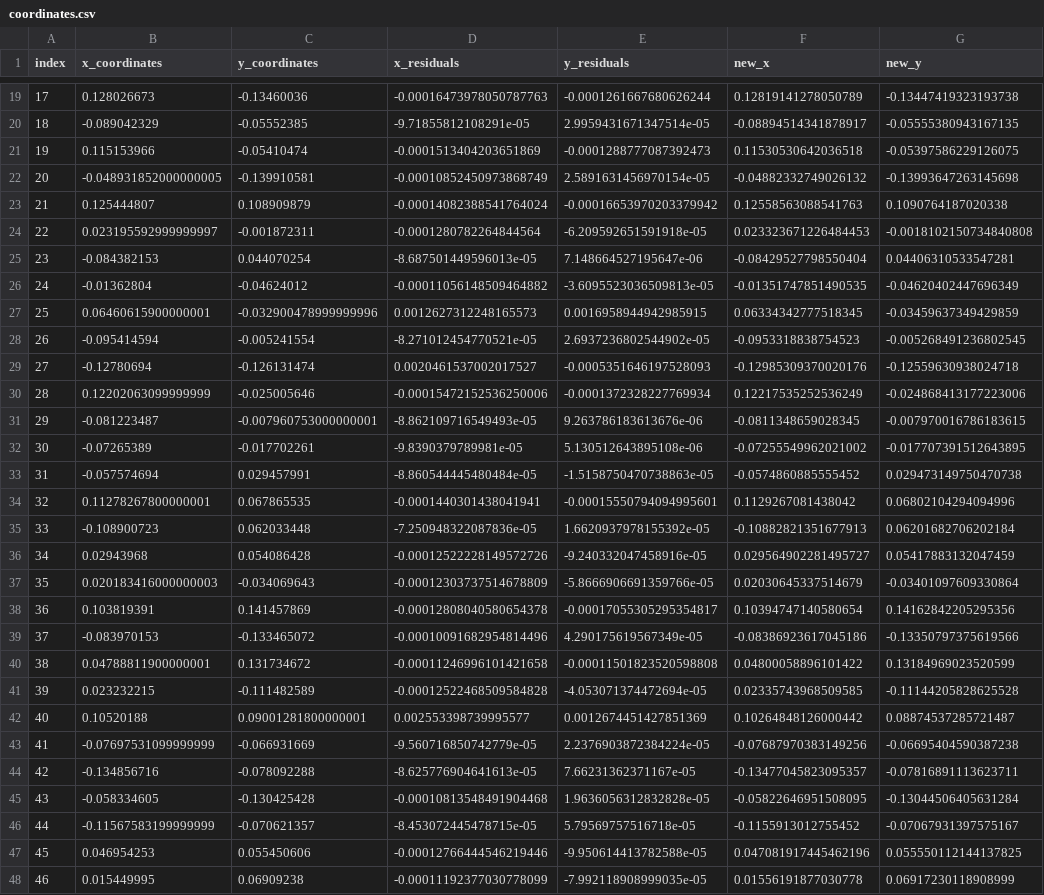
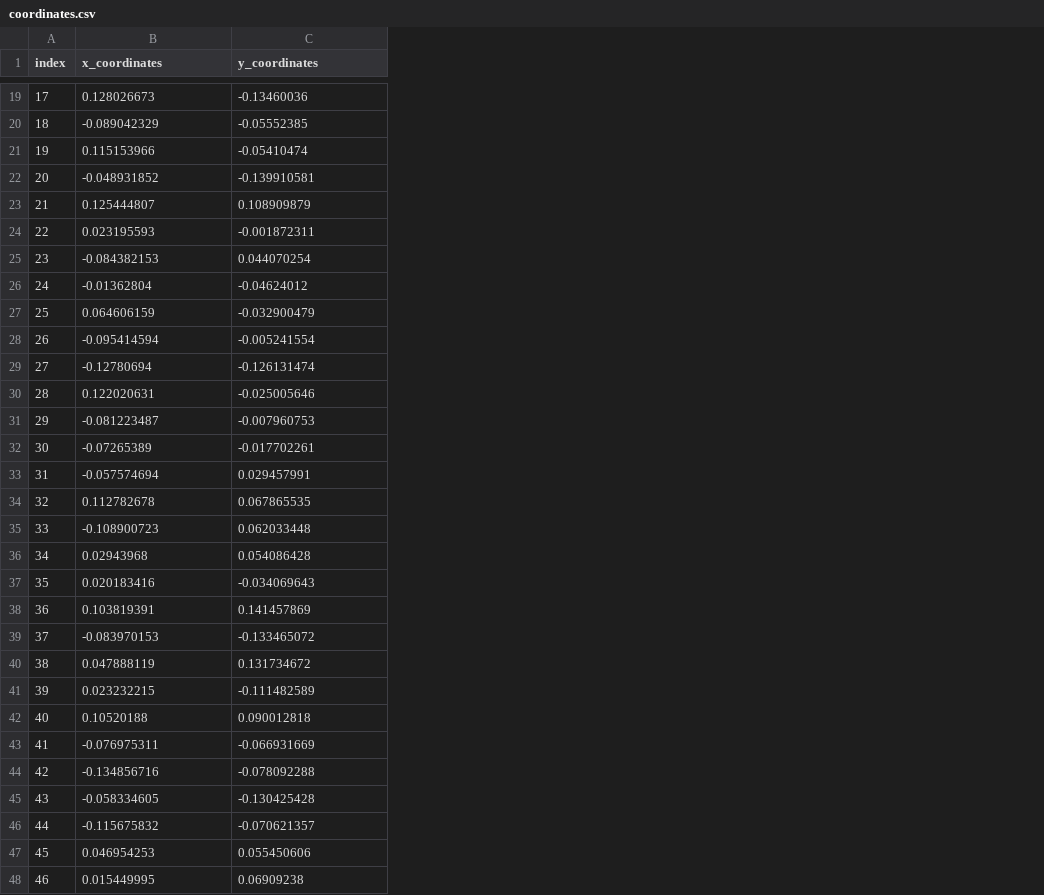
Before and after one commit to urschrei/linalg, a CSV file: data/coordinates.csv, drawn as a sheet; only a part is shown, gaps mark what is left out; the diff covers the shown part only; the diff names each change by its address in the sheet, - before the commit and + after, or states it on an @@ line.

Commit message:
Clean up coordinates CSV

```diff
--- a/data/coordinates.csv
+++ b/data/coordinates.csv
-column D (x_residuals), rows 19-48: -0.00016473978050787763 | -9.71855812108291e-05 | -0.0001513404203651869 | -0.00010852450973868749 | -0.00014082388541764024 | -0.0001280782264844564 | -8.687501449596013e-05 | -0.00011056148509464882 | 0.0012627312248165573 | -8.271012454770521e-05 | 0.0020461537002017527 | -0.00015472152536250006 | -8.862109716549493e-05 | -9.8390379789981e-05 | -8.860544445480484e-05 | -0.0001440301438041941 | -7.250948322087836e-05 | -0.00012522228149572726 | -0.00012303737514678809 | -0.00012808040580654378 | -0.00010091682954814496 | -0.00011246996101421658 | -0.00012522468509584828 | 0.002553398739995577 | -9.560716850742779e-05 | -8.625776904641613e-05 | -0.00010813548491904468 | -8.453072445478715e-05 | -0.00012766444546219446 | -0.00011192377030778099
-column E (y_residuals), rows 19-48: -0.0001261667680626244 | 2.9959431671347514e-05 | -0.0001288777087392473 | 2.5891631456970154e-05 | -0.00016653970203379942 | -6.209592651591918e-05 | 7.148664527195647e-06 | -3.6095523036509813e-05 | 0.0016958944942985915 | 2.6937236802544902e-05 | -0.0005351646197528093 | -0.0001372328227769934 | 9.263786183613676e-06 | 5.130512643895108e-06 | -1.5158750470738863e-05 | -0.00015550794094995601 | 1.6620937978155392e-05 | -9.240332047458916e-05 | -5.8666906691359766e-05 | -0.00017055305295354817 | 4.290175619567349e-05 | -0.00011501823520598808 | -4.053071374472694e-05 | 0.0012674451427851369 | 2.2376903872384224e-05 | 7.66231362371167e-05 | 1.9636056312832828e-05 | 5.79569757516718e-05 | -9.950614413782588e-05 | -7.992118908999035e-05
-column F (new_x), rows 19-48: 0.12819141278050789 | -0.08894514341878917 | 0.11530530642036518 | -0.04882332749026132 | 0.12558563088541763 | 0.023323671226484453 | -0.08429527798550404 | -0.01351747851490535 | 0.06334342777518345 | -0.0953318838754523 | -0.12985309370020176 | 0.12217535252536249 | -0.0811348659028345 | -0.07255549962021002 | -0.0574860885555452 | 0.1129267081438042 | -0.10882821351677913 | 0.029564902281495727 | 0.02030645337514679 | 0.10394747140580654 | -0.08386923617045186 | 0.04800058896101422 | 0.02335743968509585 | 0.10264848126000442 | -0.07687970383149256 | -0.13477045823095357 | -0.05822646951508095 | -0.1155913012755452 | 0.047081917445462196 | 0.01556191877030778
-column G (new_y), rows 19-48: -0.13447419323193738 | -0.05555380943167135 | -0.05397586229126075 | -0.13993647263145698 | 0.1090764187020338 | -0.0018102150734840808 | 0.04406310533547281 | -0.04620402447696349 | -0.03459637349429859 | -0.005268491236802545 | -0.12559630938024718 | -0.024868413177223006 | -0.007970016786183615 | -0.017707391512643895 | 0.029473149750470738 | 0.06802104294094996 | 0.06201682706202184 | 0.05417883132047459 | -0.03401097609330864 | 0.14162842205295356 | -0.13350797375619566 | 0.13184969023520599 | -0.11144205828625528 | 0.08874537285721487 | -0.06695404590387238 | -0.07816891113623711 | -0.13044506405631284 | -0.07067931397575167 | 0.055550112144137825 | 0.06917230118908999
-B22 (x_coordinates): -0.048931852000000005
+B22 (x_coordinates): -0.048931852
-B24 (x_coordinates): 0.023195592999999997
+B24 (x_coordinates): 0.023195593
-B27 (x_coordinates): 0.06460615900000001
+B27 (x_coordinates): 0.064606159
-C27 (y_coordinates): -0.032900478999999996
+C27 (y_coordinates): -0.032900479
-B30 (x_coordinates): 0.12202063099999999
+B30 (x_coordinates): 0.122020631
-C31 (y_coordinates): -0.007960753000000001
+C31 (y_coordinates): -0.007960753
-B34 (x_coordinates): 0.11278267800000001
+B34 (x_coordinates): 0.112782678
-B37 (x_coordinates): 0.020183416000000003
+B37 (x_coordinates): 0.020183416
-B40 (x_coordinates): 0.04788811900000001
+B40 (x_coordinates): 0.047888119
-C42 (y_coordinates): 0.09001281800000001
+C42 (y_coordinates): 0.090012818
-B43 (x_coordinates): -0.07697531099999999
+B43 (x_coordinates): -0.076975311
-B46 (x_coordinates): -0.11567583199999999
+B46 (x_coordinates): -0.115675832
```
Also changed, not shown: 13 edited cells elsewhere in this file.
